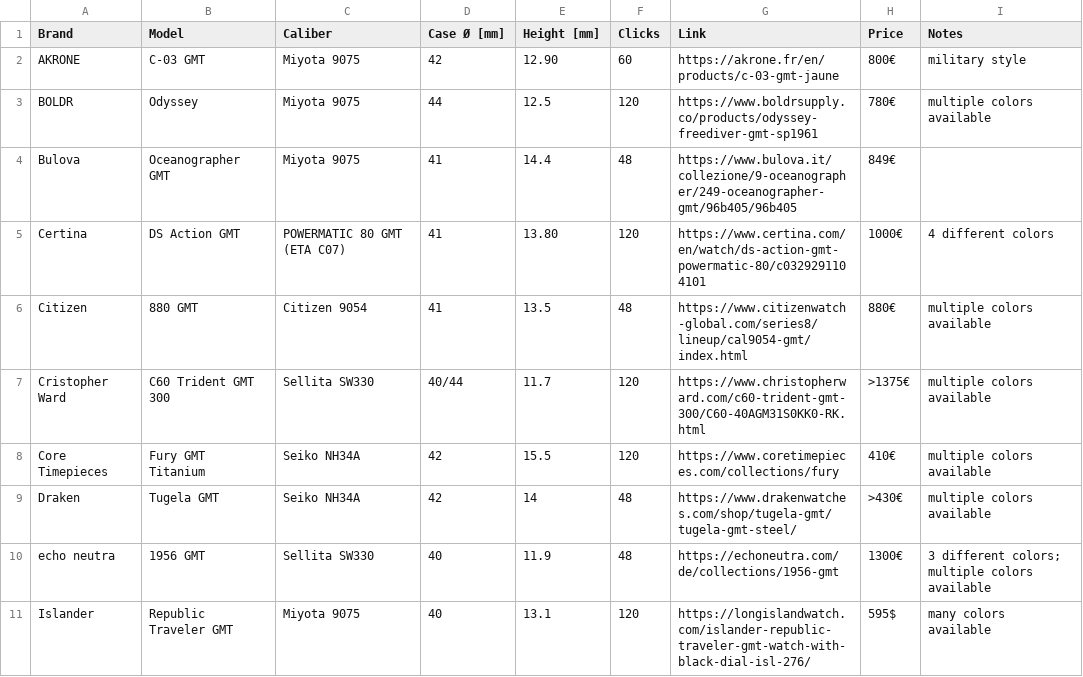
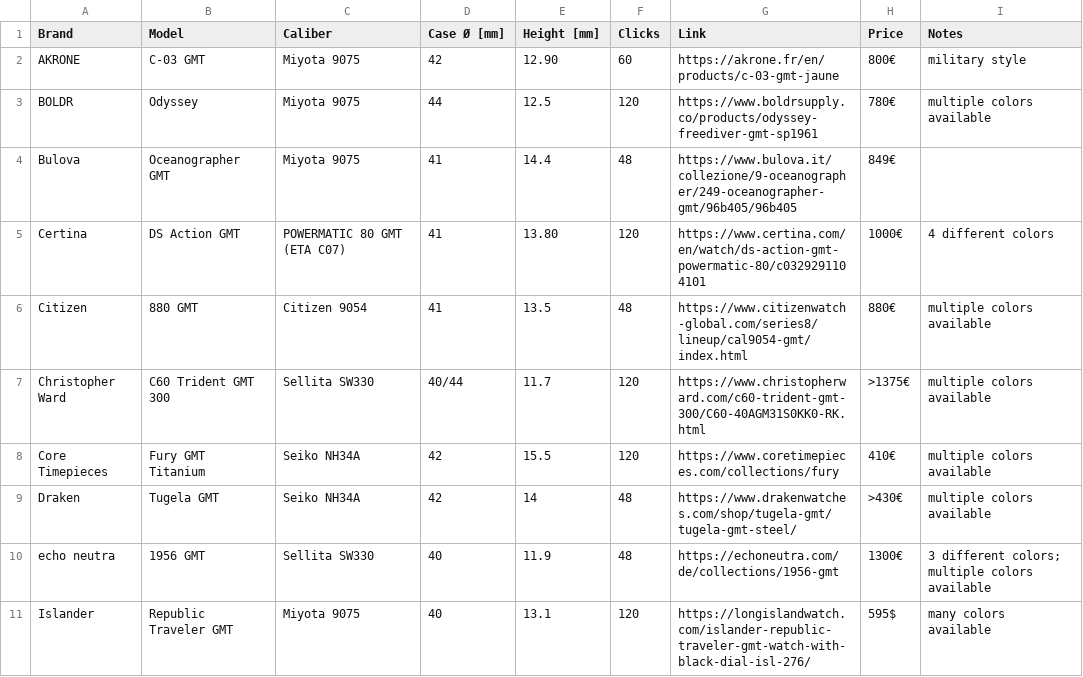
Before and after one commit to 28800/watch-list, a CSV file: data/gmt-watch-list.csv, drawn as a sheet; only a part is shown.

```diff
--- a/data/gmt-watch-list.csv
+++ b/data/gmt-watch-list.csv
@@ -6,3 +6,3 @@ Certina, DS Action GMT, POWERMATIC 80 GMT (ETA C07), 41, 13.80, 120,https://www.
 Citizen, 880 GMT, Citizen 9054, 41, 13.5, 48,https://www.citizenwatch-global.com/series8/lineup/cal9054-gmt/index.html , 880€, multiple colors available
-Cristopher Ward,  C60 Trident GMT 300, Sellita SW330, 40/44, 11.7, 120,https://www.christopherward.com/c60-trident-gmt-300/C60-40AGM31S0KK0-RK.html , >1375€, multiple colors available
+Christopher Ward,  C60 Trident GMT 300, Sellita SW330, 40/44, 11.7, 120,https://www.christopherward.com/c60-trident-gmt-300/C60-40AGM31S0KK0-RK.html , >1375€, multiple colors available
 Core Timepieces, Fury GMT Titanium, Seiko NH34A, 42, 15.5, 120,https://www.coretimepieces.com/collections/fury , 410€, multiple colors available
```
Also changed, not shown: data/gmt-watch-list-alt.csv.
